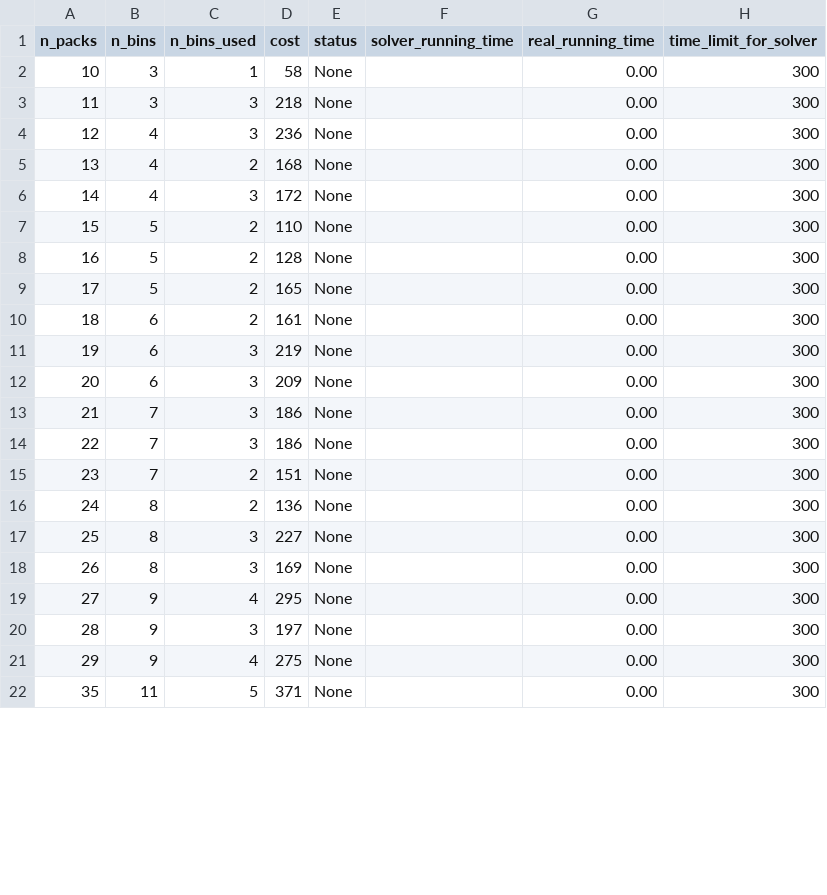
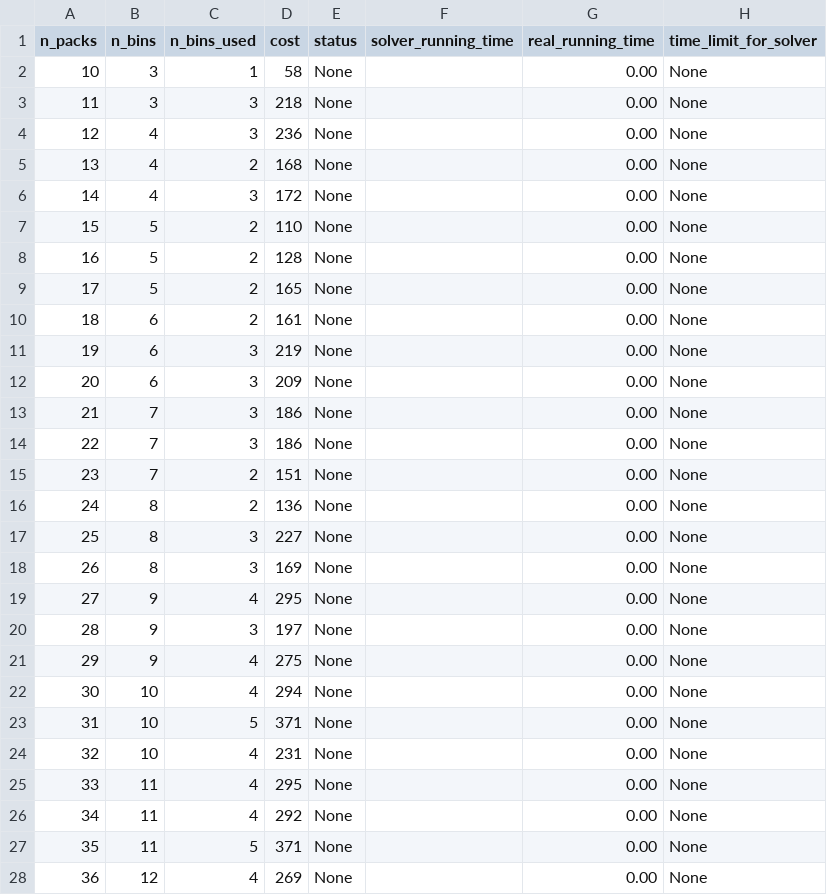
Before and after one commit to phannhat17/mini-project-optimization, a CSV file: results/result_HEU_model/results_HEU_1.csv, drawn as a sheet; only a part is shown; the diff covers the shown part only.

```diff
--- a/results/result_HEU_model/results_HEU_1.csv
+++ b/results/result_HEU_model/results_HEU_1.csv
@@ -1,22 +1,28 @@
 n_packs, n_bins, n_bins_used, cost, status, solver_running_time, real_running_time, time_limit_for_solver,
-10,3,1,58,None,,0.00,300,
-11,3,3,218,None,,0.00,300,
-12,4,3,236,None,,0.00,300,
-13,4,2,168,None,,0.00,300,
-14,4,3,172,None,,0.00,300,
-15,5,2,110,None,,0.00,300,
-16,5,2,128,None,,0.00,300,
-17,5,2,165,None,,0.00,300,
-18,6,2,161,None,,0.00,300,
-19,6,3,219,None,,0.00,300,
-20,6,3,209,None,,0.00,300,
-21,7,3,186,None,,0.00,300,
-22,7,3,186,None,,0.00,300,
-23,7,2,151,None,,0.00,300,
-24,8,2,136,None,,0.00,300,
-25,8,3,227,None,,0.00,300,
-26,8,3,169,None,,0.00,300,
-27,9,4,295,None,,0.00,300,
-28,9,3,197,None,,0.00,300,
-29,9,4,275,None,,0.00,300,
-35,11,5,371,None,,0.00,300,
+10,3,1,58,None,,0.00,None,
+11,3,3,218,None,,0.00,None,
+12,4,3,236,None,,0.00,None,
+13,4,2,168,None,,0.00,None,
+14,4,3,172,None,,0.00,None,
+15,5,2,110,None,,0.00,None,
+16,5,2,128,None,,0.00,None,
+17,5,2,165,None,,0.00,None,
+18,6,2,161,None,,0.00,None,
+19,6,3,219,None,,0.00,None,
+20,6,3,209,None,,0.00,None,
+21,7,3,186,None,,0.00,None,
+22,7,3,186,None,,0.00,None,
+23,7,2,151,None,,0.00,None,
+24,8,2,136,None,,0.00,None,
+25,8,3,227,None,,0.00,None,
+26,8,3,169,None,,0.00,None,
+27,9,4,295,None,,0.00,None,
+28,9,3,197,None,,0.00,None,
+29,9,4,275,None,,0.00,None,
+30,10,4,294,None,,0.00,None,
+31,10,5,371,None,,0.00,None,
+32,10,4,231,None,,0.00,None,
+33,11,4,295,None,,0.00,None,
+34,11,4,292,None,,0.00,None,
+35,11,5,371,None,,0.00,None,
+36,12,4,269,None,,0.00,None,
```
Also changed, not shown: 9 added rows and 52 edited cells elsewhere in this file, 3 other files.
